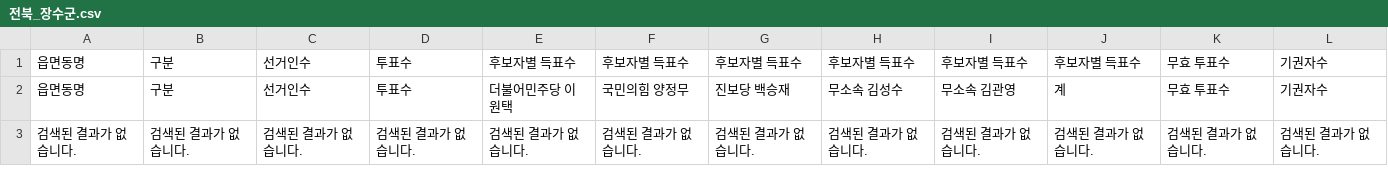
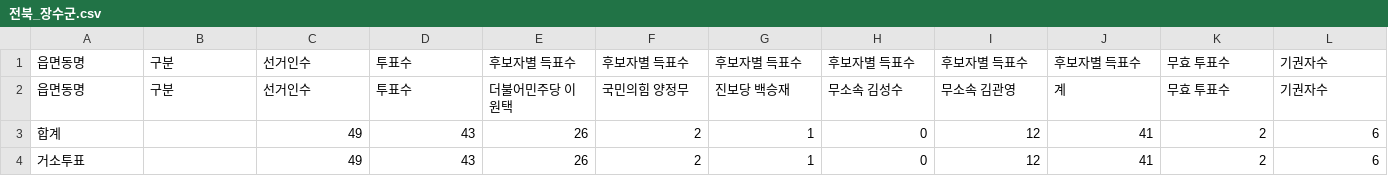
Before and after one commit to anonymous-engineer-25/anonymous-engineer-25.github.io, a CSV file: recent/전북_장수군.csv, drawn as a sheet.

```diff
--- a/recent/전북_장수군.csv
+++ b/recent/전북_장수군.csv
@@ -2,2 +2,3 @@
 읍면동명,구분,선거인수,투표수,더불어민주당 이원택,국민의힘 양정무,진보당 백승재,무소속 김성수,무소속 김관영,계,무효 투표수,기권자수
-검색된 결과가 없습니다.,검색된 결과가 없습니다.,검색된 결과가 없습니다.,검색된 결과가 없습니다.,검색된 결과가 없습니다.,검색된 결과가 없습니다.,검색된 결과가 없습니다.,검색된 결과가 없습니다.,검색된 결과가 없습니다.,검색된 결과가 없습니다.,검색된 결과가 없습니다.,검색된 결과가 없습니다.
+합계,,49,43,26,2,1,0,12,41,2,6
+거소투표,,49,43,26,2,1,0,12,41,2,6
```
Also changed, not shown: recent/경기_고양시일산서구.csv, recent/경기_부천시오정구.csv, 44 other files.
